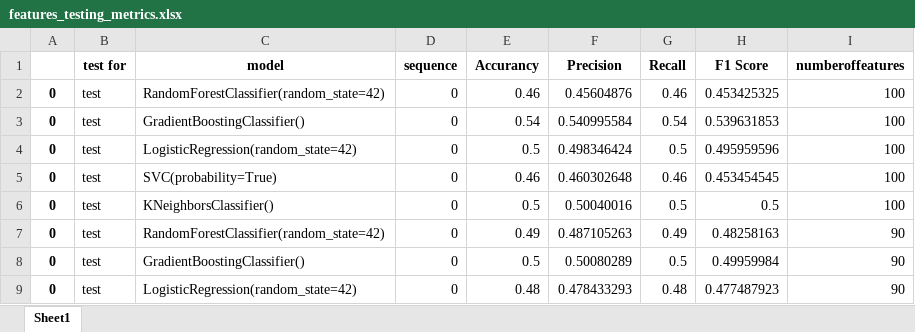
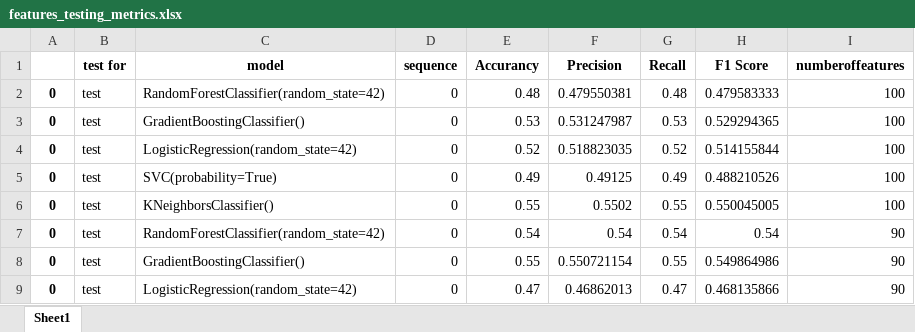
Before and after one commit to rolly9992/Project4, an Excel workbook: model/features_testing_metrics.xlsx, sheet Sheet1, drawn as a sheet; only a part is shown; values as stored, in another font and other column widths than the file's, no borders; the diff covers the shown part only; the diff names each change by its address in the sheet, - before the commit and + after, or states it on an @@ line.

```diff
--- a/model/features_testing_metrics.xlsx (sheet Sheet1)
+++ b/model/features_testing_metrics.xlsx (sheet Sheet1)
-E2 (Accurancy): 0.46
+E2 (Accurancy): 0.48
-F2 (Precision): 0.45604876
+F2 (Precision): 0.479550381
-G2 (Recall): 0.46
+G2 (Recall): 0.48
-H2 (F1 Score): 0.453425325
+H2 (F1 Score): 0.479583333
-E3 (Accurancy): 0.54
+E3 (Accurancy): 0.53
-F3 (Precision): 0.540995584
+F3 (Precision): 0.531247987
-G3 (Recall): 0.54
+G3 (Recall): 0.53
-H3 (F1 Score): 0.539631853
+H3 (F1 Score): 0.529294365
-E4 (Accurancy): 0.5
+E4 (Accurancy): 0.52
-F4 (Precision): 0.498346424
+F4 (Precision): 0.518823035
-G4 (Recall): 0.5
+G4 (Recall): 0.52
-H4 (F1 Score): 0.495959596
+H4 (F1 Score): 0.514155844
-E5 (Accurancy): 0.46
+E5 (Accurancy): 0.49
-F5 (Precision): 0.460302648
+F5 (Precision): 0.49125
-G5 (Recall): 0.46
+G5 (Recall): 0.49
-H5 (F1 Score): 0.453454545
+H5 (F1 Score): 0.488210526
-E6 (Accurancy): 0.5
+E6 (Accurancy): 0.55
-F6 (Precision): 0.50040016
+F6 (Precision): 0.5502
-G6 (Recall): 0.5
+G6 (Recall): 0.55
-H6 (F1 Score): 0.5
+H6 (F1 Score): 0.550045005
-E7 (Accurancy): 0.49
+E7 (Accurancy): 0.54
-F7 (Precision): 0.487105263
+F7 (Precision): 0.54
-G7 (Recall): 0.49
+G7 (Recall): 0.54
-H7 (F1 Score): 0.48258163
+H7 (F1 Score): 0.54
-E8 (Accurancy): 0.5
+E8 (Accurancy): 0.55
-F8 (Precision): 0.50080289
+F8 (Precision): 0.550721154
-G8 (Recall): 0.5
+G8 (Recall): 0.55
-H8 (F1 Score): 0.49959984
+H8 (F1 Score): 0.549864986
-E9 (Accurancy): 0.48
+E9 (Accurancy): 0.47
-F9 (Precision): 0.478433293
+F9 (Precision): 0.46862013
-G9 (Recall): 0.48
+G9 (Recall): 0.47
-H9 (F1 Score): 0.477487923
+H9 (F1 Score): 0.468135866
```
Also changed, not shown: 502 edited cells elsewhere in this sheet, model/generic_metrics.xlsx, spy.xlsx, 35 other files.
